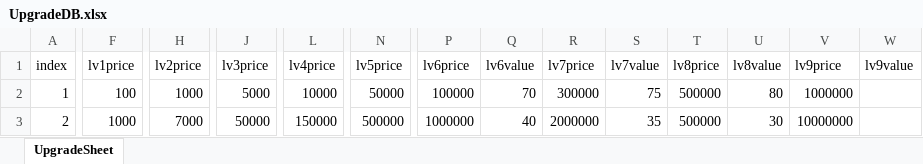
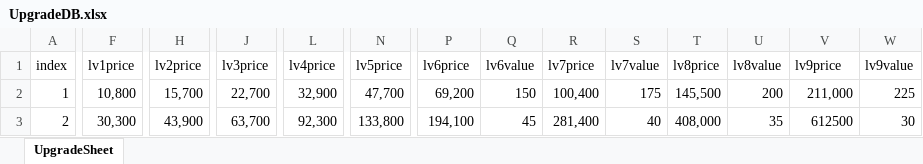
Before and after one commit to Nugusseyo/LastDance, an Excel workbook: Assets/Resources/DataBase/Upgrade Data/UpgradeDB.xlsx, sheet UpgradeSheet, drawn as a sheet; only a part is shown, gaps mark what is left out; values as stored, in another font and other column widths than the file's, no borders; the diff covers the shown part only; the diff names each change by its address in the sheet, - before the commit and + after, or states it on an @@ line.

```diff
--- a/Assets/Resources/DataBase/Upgrade Data/UpgradeDB.xlsx (sheet UpgradeSheet)
+++ b/Assets/Resources/DataBase/Upgrade Data/UpgradeDB.xlsx (sheet UpgradeSheet)
-F2 (lv1price): 100
+F2 (lv1price): 10,800
-H2 (lv2price): 1000
+H2 (lv2price): 15,700
-J2 (lv3price): 5000
+J2 (lv3price): 22,700
-L2 (lv4price): 10000
+L2 (lv4price): 32,900
-N2 (lv5price): 50000
+N2 (lv5price): 47,700
-P2 (lv6price): 100000
+P2 (lv6price): 69,200
-Q2 (lv6value): 70
+Q2 (lv6value): 150
-R2 (lv7price): 300000
+R2 (lv7price): 100,400
-S2 (lv7value): 75
+S2 (lv7value): 175
-T2 (lv8price): 500000
+T2 (lv8price): 145,500
-U2 (lv8value): 80
+U2 (lv8value): 200
-V2 (lv9price): 1000000
+V2 (lv9price): 211,000
-W2 (lv9value): (empty)
+W2 (lv9value): 225
-F3 (lv1price): 1000
+F3 (lv1price): 30,300
-H3 (lv2price): 7000
+H3 (lv2price): 43,900
-J3 (lv3price): 50000
+J3 (lv3price): 63,700
-L3 (lv4price): 150000
+L3 (lv4price): 92,300
-N3 (lv5price): 500000
+N3 (lv5price): 133,800
-P3 (lv6price): 1000000
+P3 (lv6price): 194,100
-Q3 (lv6value): 40
+Q3 (lv6value): 45
-R3 (lv7price): 2000000
+R3 (lv7price): 281,400
-S3 (lv7value): 35
+S3 (lv7value): 40
-T3 (lv8price): 500000
+T3 (lv8price): 408,000
-U3 (lv8value): 30
+U3 (lv8value): 35
-V3 (lv9price): 10000000
+V3 (lv9price): 612500
-W3 (lv9value): (empty)
+W3 (lv9value): 30
```
Also changed, not shown: 40 edited cells elsewhere in this sheet, Assets/Resources/DataBase/Human Data/HumanDB.xlsx, Assets/Resources/DataBase/Review Data/ReviewDB.xlsx, 27 other files.
